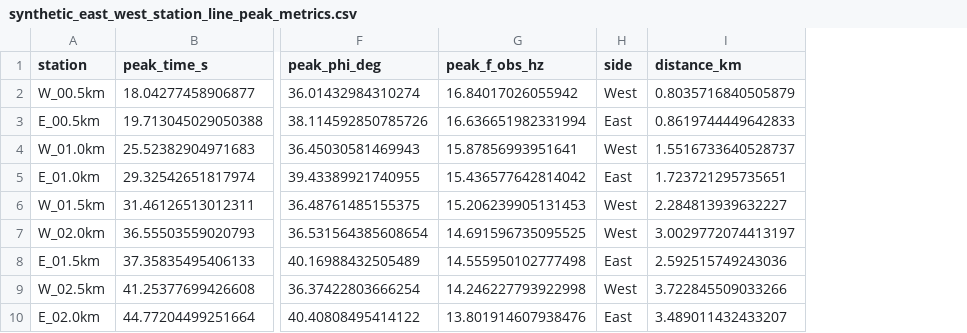
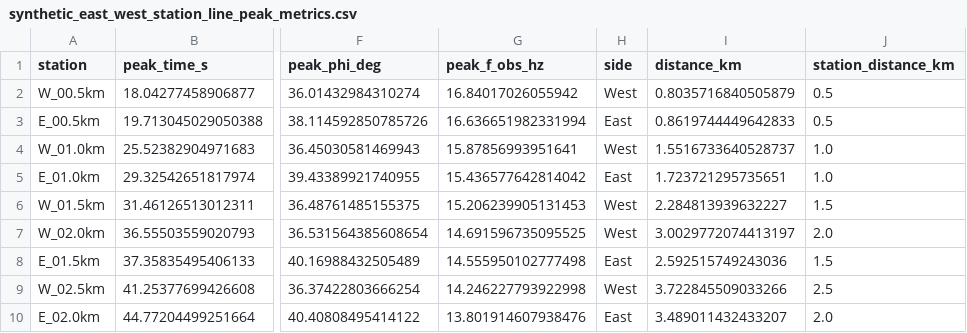
Before and after one commit to gthompson/KSCRocketSeismology, a CSV file: 09_artemis2_paper/synthetic_east_west_station_line_peak_metrics.csv, drawn as a sheet; only a part is shown, gaps mark what is left out; the diff names each change by its address in the sheet, - before the commit and + after, or states it on an @@ line.

```diff
--- a/09_artemis2_paper/synthetic_east_west_station_line_peak_metrics.csv
+++ b/09_artemis2_paper/synthetic_east_west_station_line_peak_metrics.csv
+column J (station_distance_km), rows 2-10: 0.5 | 0.5 | 1.0 | 1.0 | 1.5 | 2.0 | 1.5 | 2.5 | 2.0
```
Also changed, not shown: 13 other files.
